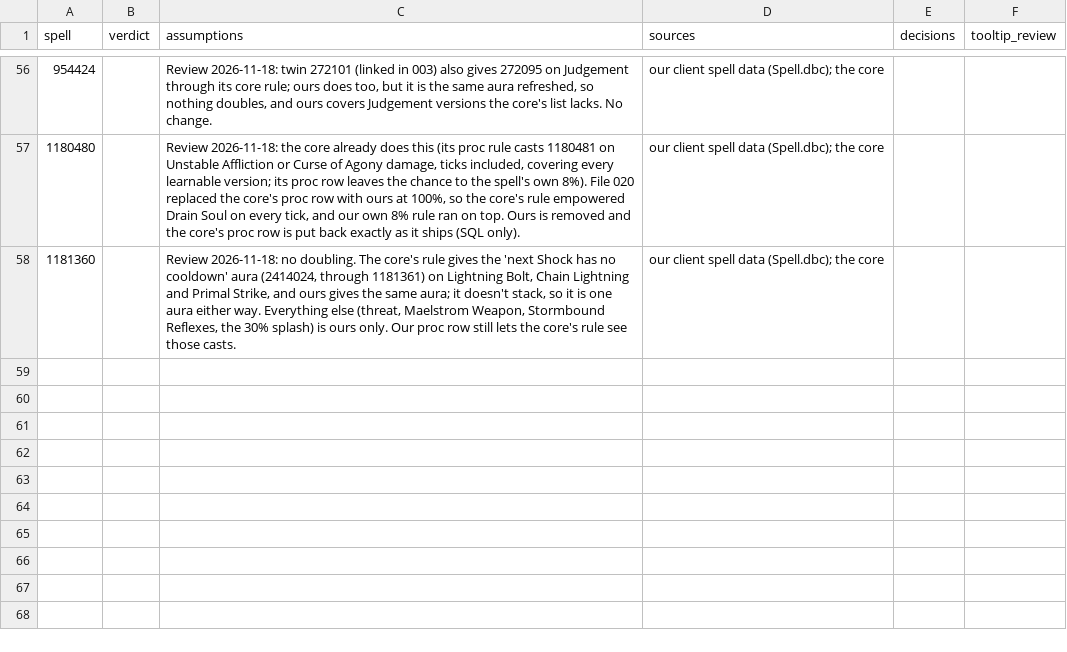
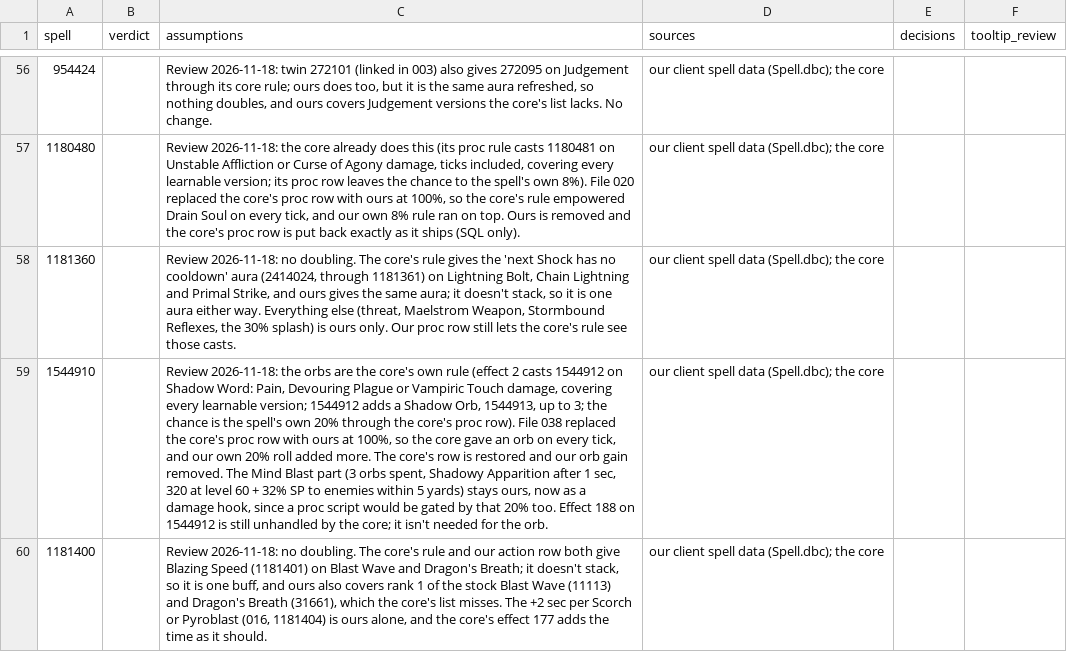
Before and after one commit to JaTynan/coa-wildcard-mystic, a CSV file: enchants/legendary-notes.csv, drawn as a sheet; only a part is shown, gaps mark what is left out; the diff names each change by its address in the sheet, - before the commit and + after, or states it on an @@ line.

```diff
--- a/enchants/legendary-notes.csv
+++ b/enchants/legendary-notes.csv
+row 59: 1544910 |  | Review 2026-11-18: the orbs are the core's own rule (effect 2 casts 1544912 on Shadow Word: Pain, Devouring Plague or Vampiric Touch damage, covering every learnable version; 1544912 adds a Shadow Orb, 1544913, up to 3; the chance is the spell's own 20% through the core's proc row). File 038 replaced the core's proc row with ours at 100%, so the core gave an orb on every tick, and our own 20% roll added more. The core's row is restored and our orb gain removed. The Mind Blast part (3 orbs spent, Shadowy Apparition after 1 sec, 320 at level 60 + 32% SP to enemies within 5 yards) stays ours, now as a damage hook, since a proc script would be gated by that 20% too. Effect 188 on 1544912 is still unhandled by the core; it isn't needed for the orb. | our client spell data (Spell.dbc); the core
+row 60: 1181400 |  | Review 2026-11-18: no doubling. The core's rule and our action row both give Blazing Speed (1181401) on Blast Wave and Dragon's Breath; it doesn't stack, so it is one buff, and ours also covers rank 1 of the stock Blast Wave (11113) and Dragon's Breath (31661), which the core's list misses. The +2 sec per Scorch or Pyroblast (016, 1181404) is ours alone, and the core's effect 177 adds the time as it should. | our client spell data (Spell.dbc); the core
```
Also changed, not shown: enchants/core-overlap-review.csv, enchants/core-proc-row-replacements.csv, 3 other files.
